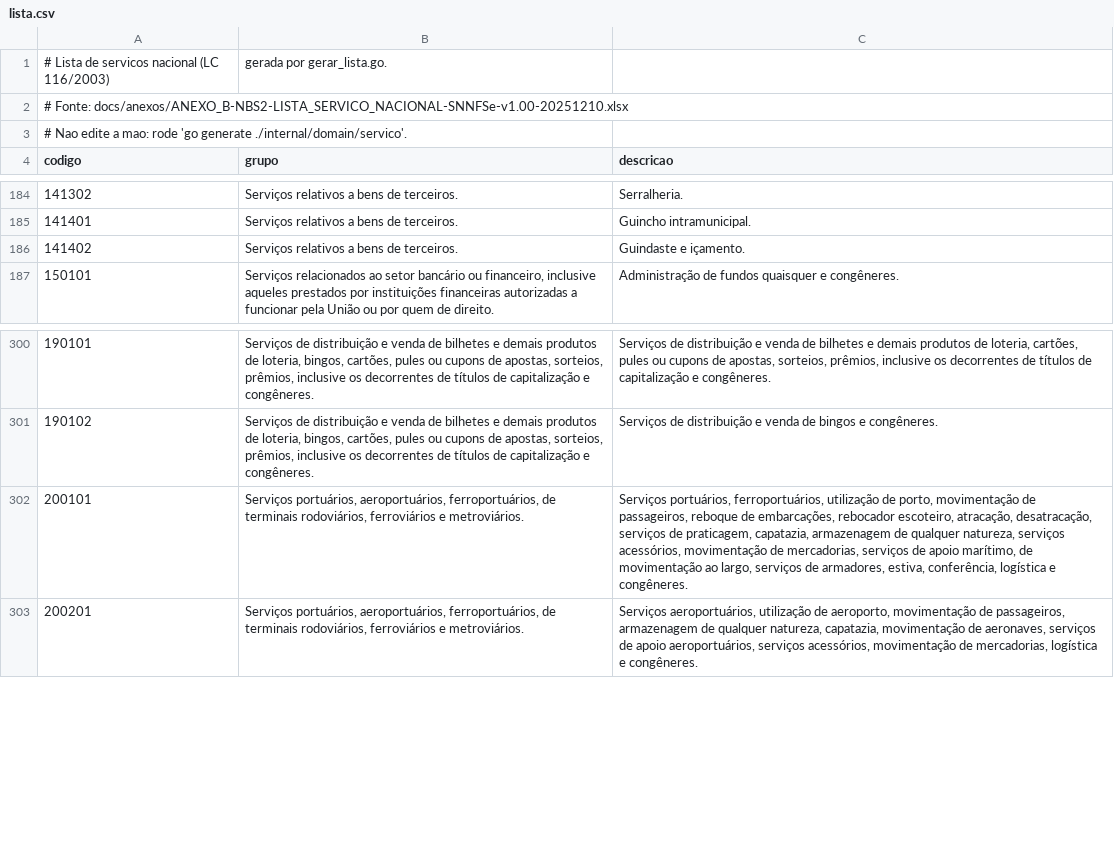
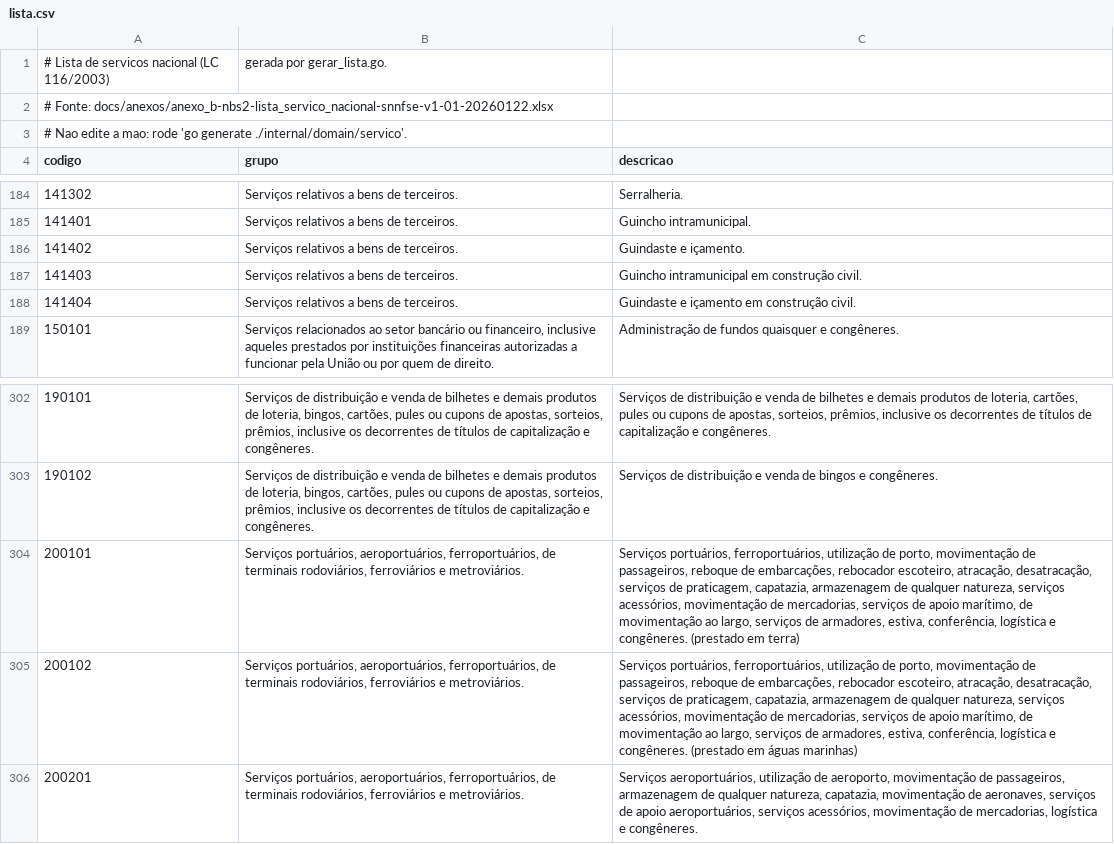
Before and after one commit to edusouza/nfse-emissor-go, a CSV file: internal/domain/servico/lista.csv, drawn as a sheet; only a part is shown, gaps mark what is left out.

```diff
--- a/internal/domain/servico/lista.csv
+++ b/internal/domain/servico/lista.csv
@@ -1,3 +1,3 @@
 # Lista de servicos nacional (LC 116/2003), gerada por gerar_lista.go.
-# Fonte: docs/anexos/ANEXO_B-NBS2-LISTA_SERVICO_NACIONAL-SNNFSe-v1.00-20251210.xlsx
+# Fonte: docs/anexos/anexo_b-nbs2-lista_servico_nacional-snnfse-v1-01-20260122.xlsx
 # Nao edite a mao: rode 'go generate ./internal/domain/servico'.
@@ -186,2 +186,4 @@ codigo,grupo,descricao
 141402,Serviços relativos a bens de terceiros.,Guindaste e içamento.
+141403,Serviços relativos a bens de terceiros.,Guincho intramunicipal em construção civil.
+141404,Serviços relativos a bens de terceiros.,Guindaste e içamento em construção civil.
 150101,"Serviços relacionados ao setor bancário ou financeiro, inclusive aqueles prestados por instituições financeiras autorizadas a funcionar pela União ou por quem de direito.",Administração de fundos quaisquer e congêneres.
@@ -301,3 +303,4 @@ codigo,grupo,descricao
 190102,"Serviços de distribuição e venda de bilhetes e demais produtos de loteria, bingos, cartões, pules ou cupons de apostas, sorteios, prêmios, inclusive os decorrentes de títulos de capitalização e congêneres.",Serviços de distribuição e venda de bingos e congêneres.
-200101,"Serviços portuários, aeroportuários, ferroportuários, de terminais rodoviários, ferroviários e metroviários.","Serviços portuários, ferroportuários, utilização de porto, movimentação de passageiros, reboque de embarcações, rebocador escoteiro, atracação, desatracação, serviços de praticagem, capatazia, armazenagem de qualquer natureza, serviços acessórios, movimentação de mercadorias, serviços de apoio marítimo, de movimentação ao largo, serviços de armadores, estiva, conferência, logística e congêneres."
+200101,"Serviços portuários, aeroportuários, ferroportuários, de terminais rodoviários, ferroviários e metroviários.","Serviços portuários, ferroportuários, utilização de porto, movimentação de passageiros, reboque de embarcações, rebocador escoteiro, atracação, desatracação, serviços de praticagem, capatazia, armazenagem de qualquer natureza, serviços acessórios, movimentação de mercadorias, serviços de apoio marítimo, de movimentação ao largo, serviços de armadores, estiva, conferência, logística e congêneres. (prestado em terra)"
+200102,"Serviços portuários, aeroportuários, ferroportuários, de terminais rodoviários, ferroviários e metroviários.","Serviços portuários, ferroportuários, utilização de porto, movimentação de passageiros, reboque de embarcações, rebocador escoteiro, atracação, desatracação, serviços de praticagem, capatazia, armazenagem de qualquer natureza, serviços acessórios, movimentação de mercadorias, serviços de apoio marítimo, de movimentação ao largo, serviços de armadores, estiva, conferência, logística e congêneres. (prestado em águas marinhas)"
 200201,"Serviços portuários, aeroportuários, ferroportuários, de terminais rodoviários, ferroviários e metroviários.","Serviços aeroportuários, utilização de aeroporto, movimentação de passageiros, armazenagem de qualquer natureza, capatazia, movimentação de aeronaves, serviços de apoio aeroportuários, serviços acessórios, movimentação de mercadorias, logística e congêneres."
```
Also changed, not shown: 36 other files.
